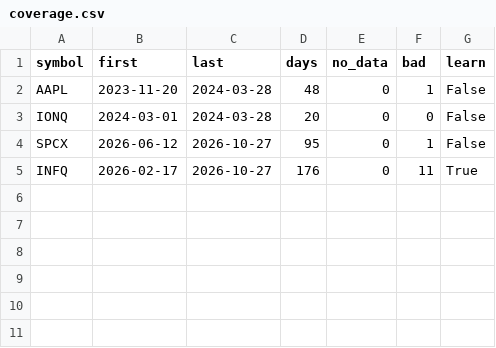
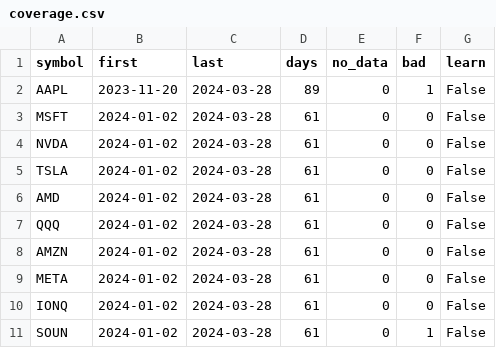
Before and after one commit to venkatalokeshanne/trading_strategies_indicators, a CSV file: strategy-selector/data/coverage.csv, drawn as a sheet.

```diff
--- a/strategy-selector/data/coverage.csv
+++ b/strategy-selector/data/coverage.csv
@@ -1,5 +1,11 @@
 symbol,first,last,days,no_data,bad,learn
-AAPL,2023-11-20,2024-03-28,48,0,1,False
-IONQ,2024-03-01,2024-03-28,20,0,0,False
-SPCX,2026-06-12,2026-10-27,95,0,1,False
-INFQ,2026-02-17,2026-10-27,176,0,11,True
+AAPL,2023-11-20,2024-03-28,89,0,1,False
+MSFT,2024-01-02,2024-03-28,61,0,0,False
+NVDA,2024-01-02,2024-03-28,61,0,0,False
+TSLA,2024-01-02,2024-03-28,61,0,0,False
+AMD,2024-01-02,2024-03-28,61,0,0,False
+QQQ,2024-01-02,2024-03-28,61,0,0,False
+AMZN,2024-01-02,2024-03-28,61,0,0,False
+META,2024-01-02,2024-03-28,61,0,0,False
+IONQ,2024-01-02,2024-03-28,61,0,0,False
+SOUN,2024-01-02,2024-03-28,61,0,1,False
```
Also changed, not shown: 8 other files.
